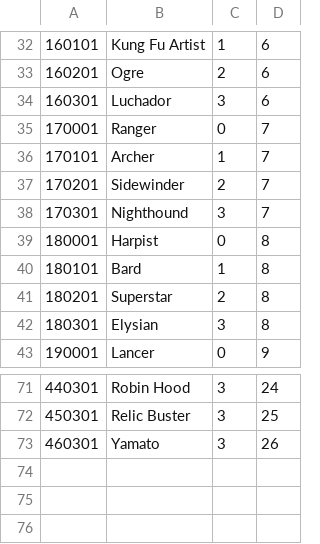
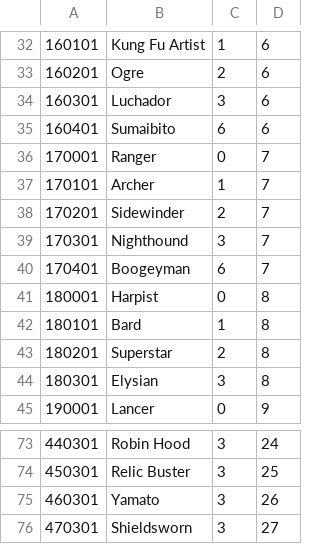
Before and after one commit to neobreakya/GranblueParty, a CSV file: WikiParser/db/Class.csv, drawn as a sheet; only a part is shown, gaps mark what is left out.

```diff
--- a/WikiParser/db/Class.csv
+++ b/WikiParser/db/Class.csv
@@ -34,2 +34,3 @@
 160301	Luchador	3	6
+160401	Sumaibito	6	6
 170001	Ranger	0	7
@@ -38,2 +39,3 @@
 170301	Nighthound	3	7
+170401	Boogeyman	6	7
 180001	Harpist	0	8
@@ -73 +75,2 @@
 460301	Yamato	3	26
+470301	Shieldsworn	3	27
```
Also changed, not shown: WikiParser/db/ClassSkill.csv, WikiParser/db/Class_ClassSkill.csv, 43 other files.
